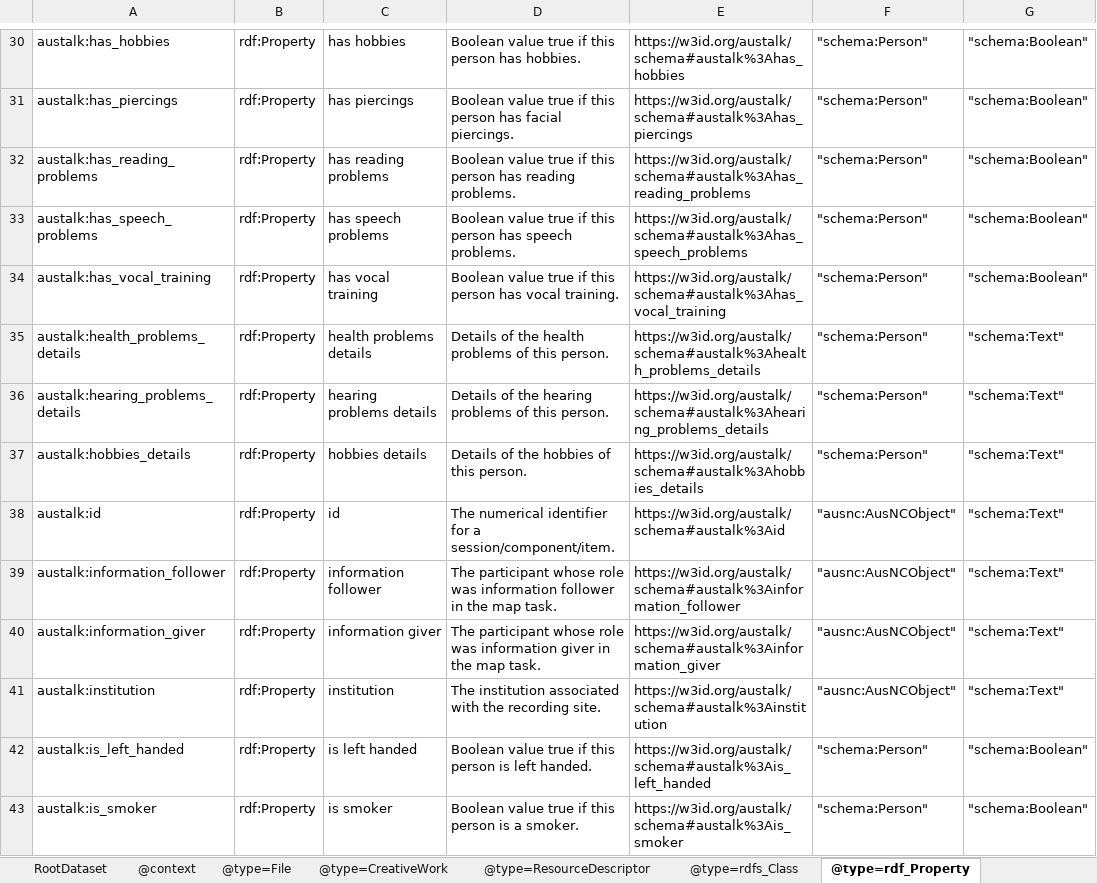
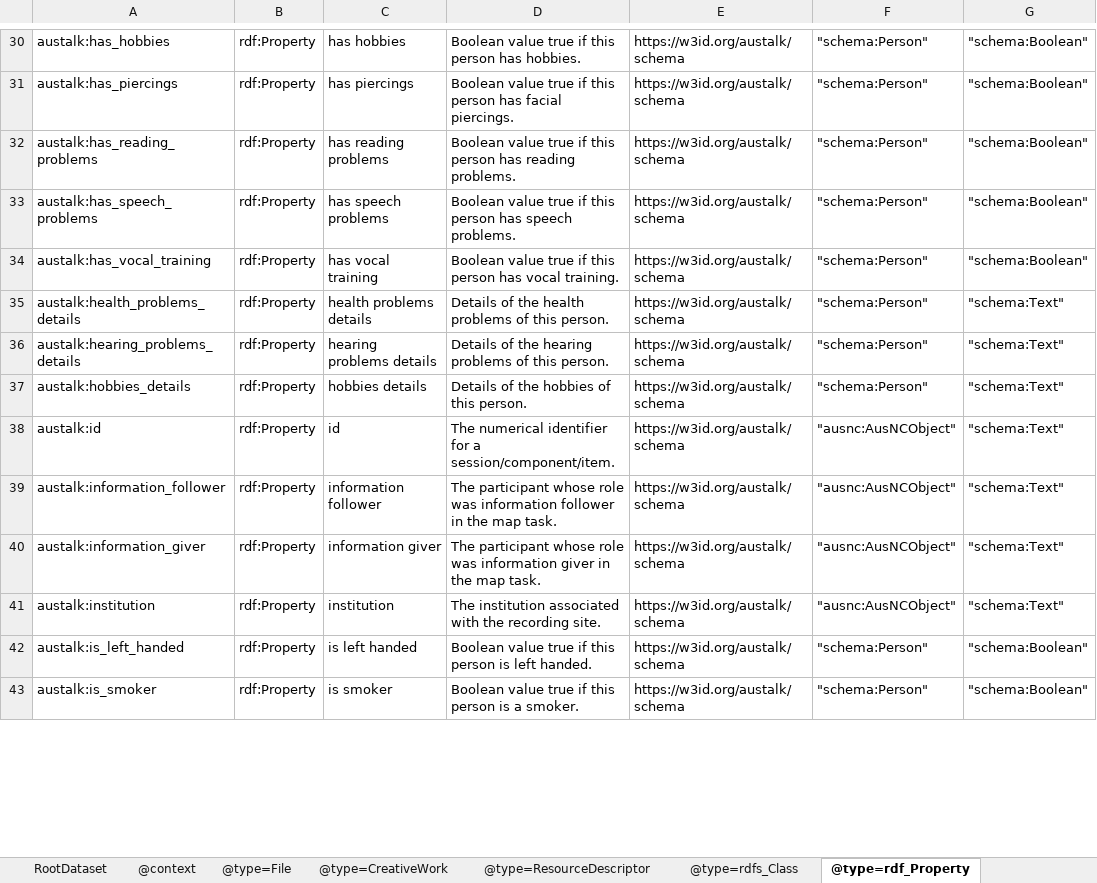
Before and after one commit to Language-Research-Technology/ro-crate-masp, an Excel workbook: schemas/austalk/schema-crate/ro-crate-metadata.xlsx, sheet @type=rdf_Property, drawn as a sheet; only a part is shown, gaps mark what is left out; values as stored, in another font and other column widths than the file's, no borders; the diff covers the shown part only; the diff names each change by its address in the sheet, - before the commit and + after, or states it on an @@ line.

```diff
--- a/schemas/austalk/schema-crate/ro-crate-metadata.xlsx (sheet @type=rdf_Property)
+++ b/schemas/austalk/schema-crate/ro-crate-metadata.xlsx (sheet @type=rdf_Property)
-E30: https://w3id.org/austalk/schema#austalk%3Ahas_hobbies
+E30: https://w3id.org/austalk/schema
-E31: https://w3id.org/austalk/schema#austalk%3Ahas_piercings
+E31: https://w3id.org/austalk/schema
-E32: https://w3id.org/austalk/schema#austalk%3Ahas_reading_problems
+E32: https://w3id.org/austalk/schema
-E33: https://w3id.org/austalk/schema#austalk%3Ahas_speech_problems
+E33: https://w3id.org/austalk/schema
-E34: https://w3id.org/austalk/schema#austalk%3Ahas_vocal_training
+E34: https://w3id.org/austalk/schema
-E35: https://w3id.org/austalk/schema#austalk%3Ahealth_problems_details
+E35: https://w3id.org/austalk/schema
-E36: https://w3id.org/austalk/schema#austalk%3Ahearing_problems_details
+E36: https://w3id.org/austalk/schema
-E37: https://w3id.org/austalk/schema#austalk%3Ahobbies_details
+E37: https://w3id.org/austalk/schema
-E38: https://w3id.org/austalk/schema#austalk%3Aid
+E38: https://w3id.org/austalk/schema
-E39: https://w3id.org/austalk/schema#austalk%3Ainformation_follower
+E39: https://w3id.org/austalk/schema
-E40: https://w3id.org/austalk/schema#austalk%3Ainformation_giver
+E40: https://w3id.org/austalk/schema
-E41: https://w3id.org/austalk/schema#austalk%3Ainstitution
+E41: https://w3id.org/austalk/schema
-E42: https://w3id.org/austalk/schema#austalk%3Ais_left_handed
+E42: https://w3id.org/austalk/schema
-E43: https://w3id.org/austalk/schema#austalk%3Ais_smoker
+E43: https://w3id.org/austalk/schema
```
Also changed, not shown: 70 edited cells elsewhere in this sheet, sheet @type=DefinedTerm, sheet @type=rdfs_Class, sheet @type=DefinedTermSet, 4 other files.
